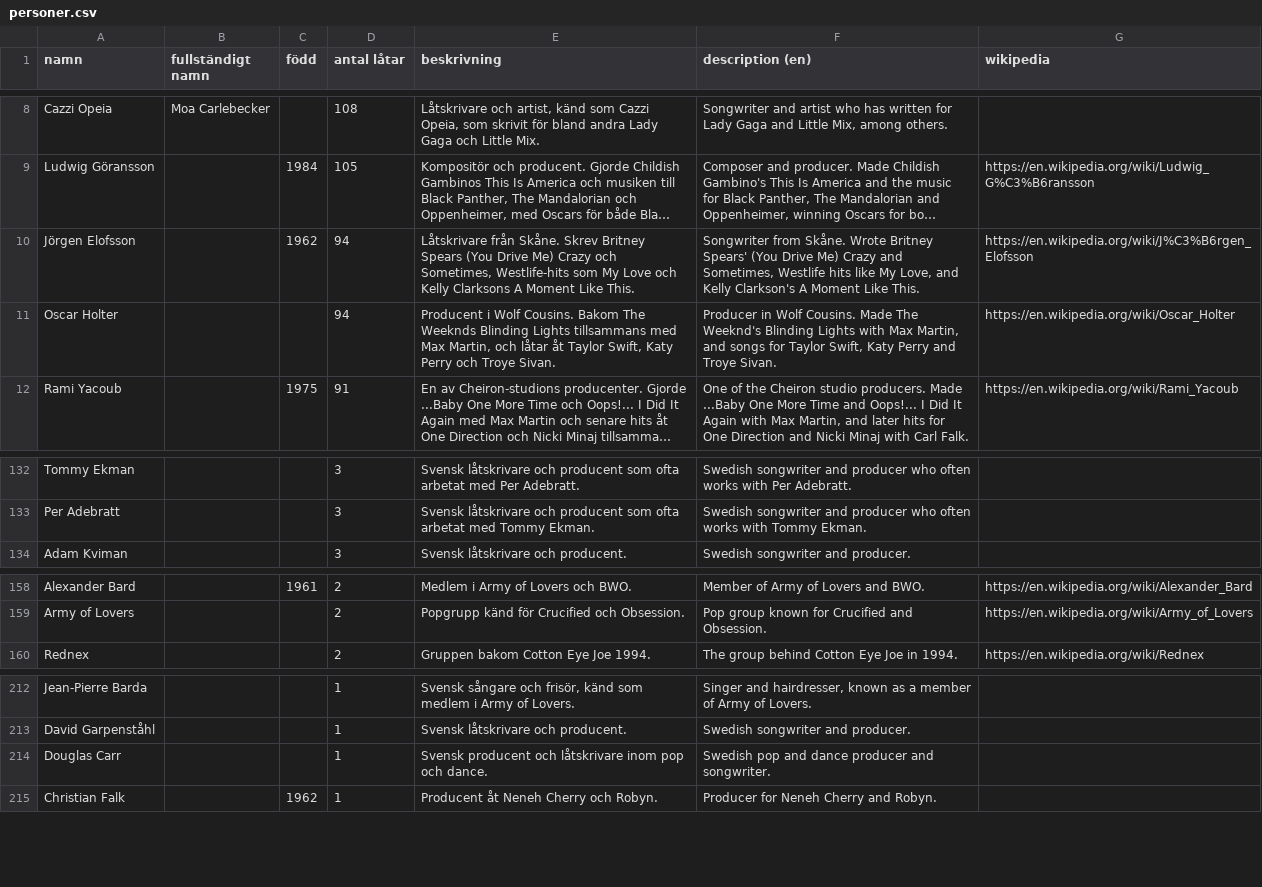
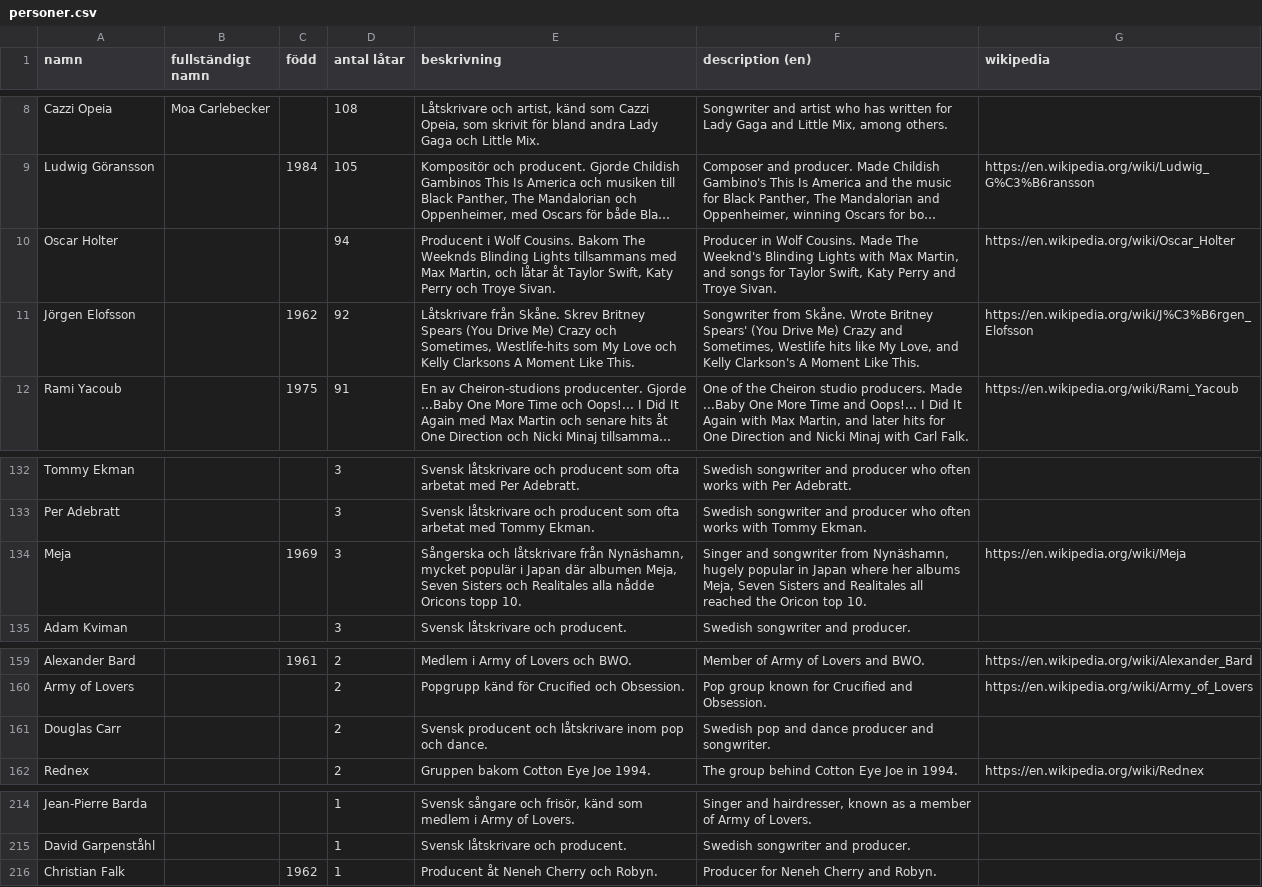
Before and after one commit to hegunu/swehit, a CSV file: data/personer.csv, drawn as a sheet; only a part is shown, gaps mark what is left out; long unchanged cells end in …; removed rows and columns are numbered as before the commit, all else as after; the diff names each change by its address in the sheet, - before the commit and + after, or states it on an @@ line.

```diff
--- a/data/personer.csv
+++ b/data/personer.csv
-row 10: Jörgen Elofsson |  | 1962 | 94 | Låtskrivare från Skåne. Skrev Britney Spears (You Drive Me) Crazy och Sometimes, Westlife-hits som My Love och Kelly Clarksons A Moment Like This. | Songwriter from Skåne. Wrote Britney Spears' (You Drive Me) Crazy and Sometimes, Westlife hits like My Love, and Kelly Clarkson's A Moment Like This. | https://en.wikipedia.org/wiki/J%C3%B6rgen_Elofsson
+row 11: Jörgen Elofsson |  | 1962 | 92 | Låtskrivare från Skåne. Skrev Britney Spears (You Drive Me) Crazy och Sometimes, Westlife-hits som My Love och Kelly Clarksons A Moment Like This. | Songwriter from Skåne. Wrote Britney Spears' (You Drive Me) Crazy and Sometimes, Westlife hits like My Love, and Kelly Clarkson's A Moment Like This. | https://en.wikipedia.org/wiki/J%C3%B6rgen_Elofsson
+row 134: Meja |  | 1969 | 3 | Sångerska och låtskrivare från Nynäshamn, mycket populär i Japan där albumen Meja, Seven Sisters och Realitales alla nådde Oricons topp 10. | Singer and songwriter from Nynäshamn, hugely popular in Japan where her albums Meja, Seven Sisters and Realitales all reached the Oricon top 10. | https://en.wikipedia.org/wiki/Meja
+row 161: Douglas Carr |  |  | 2 | Svensk producent och låtskrivare inom pop och dance. | Swedish pop and dance producer and songwriter.
-row 214: Douglas Carr |  |  | 1 | Svensk producent och låtskrivare inom pop och dance. | Swedish pop and dance producer and songwriter.
```
Also changed, not shown: data/latar.csv, dropped.tsv, 7 other files.
